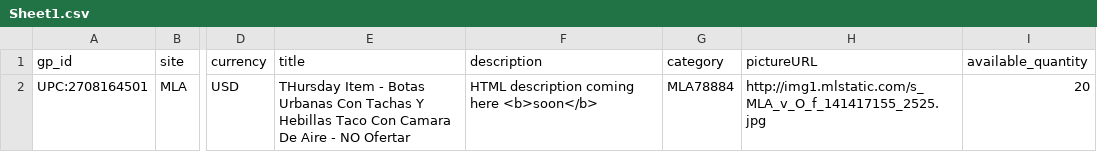
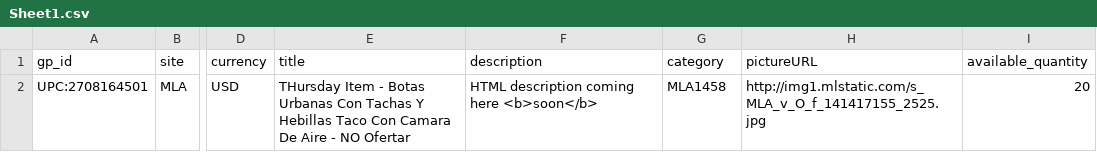
Before and after one commit to saleram1/sim-jquery, a CSV file: web-app/WEB-INF/docs/Sheet1.csv, drawn as a sheet; only a part is shown, gaps mark what is left out; the diff names each change by its address in the sheet, - before the commit and + after, or states it on an @@ line.

Commit message:
Re-parented fashion Item due to deprecated category ==> Ropa y Accesorios >Otros >Mujer

```diff
--- a/web-app/WEB-INF/docs/Sheet1.csv
+++ b/web-app/WEB-INF/docs/Sheet1.csv
-G2 (category): MLA78884
+G2 (category): MLA1458
```
